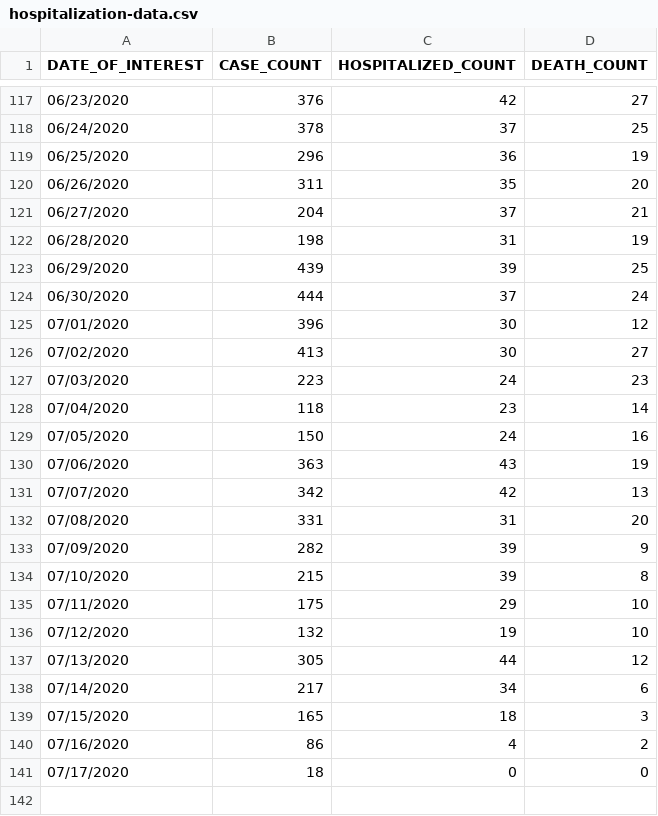
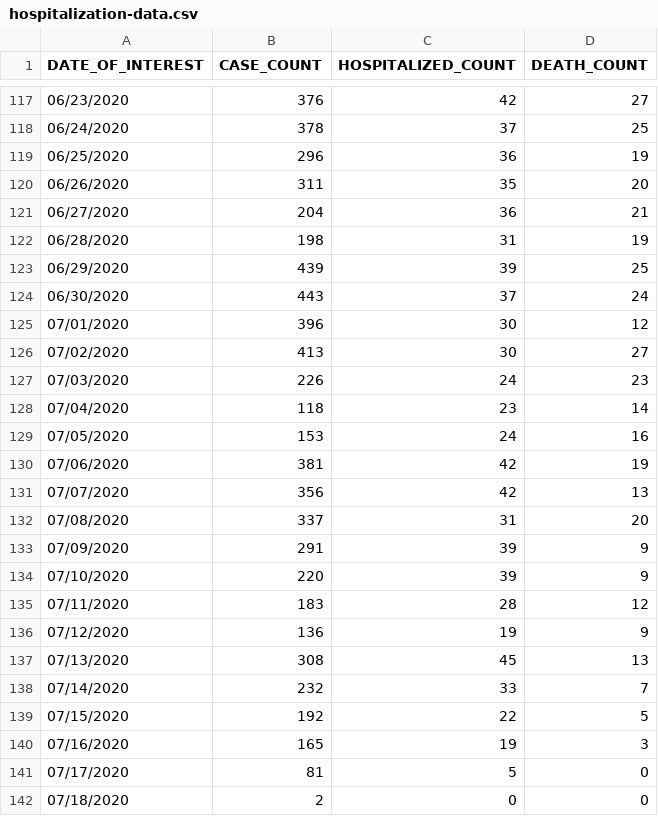
Before and after one commit to mathewsanders/Covid-19-Playground, a CSV file: covid-19.playground/Resources/hospitalization-data.csv, drawn as a sheet; only a part is shown, gaps mark what is left out; the diff covers the shown part only.

Commit message:
Update with data as of 7/19

```diff
--- a/covid-19.playground/Resources/hospitalization-data.csv
+++ b/covid-19.playground/Resources/hospitalization-data.csv
@@ -120,22 +120,23 @@ DATE_OF_INTEREST,CASE_COUNT,HOSPITALIZED_COUNT,DEATH_COUNT
 06/26/2020,311,35,20
-06/27/2020,204,37,21
+06/27/2020,204,36,21
 06/28/2020,198,31,19
 06/29/2020,439,39,25
-06/30/2020,444,37,24
+06/30/2020,443,37,24
 07/01/2020,396,30,12
 07/02/2020,413,30,27
-07/03/2020,223,24,23
+07/03/2020,226,24,23
 07/04/2020,118,23,14
-07/05/2020,150,24,16
-07/06/2020,363,43,19
-07/07/2020,342,42,13
-07/08/2020,331,31,20
-07/09/2020,282,39,9
-07/10/2020,215,39,8
-07/11/2020,175,29,10
-07/12/2020,132,19,10
-07/13/2020,305,44,12
-07/14/2020,217,34,6
-07/15/2020,165,18,3
-07/16/2020,86,4,2
-07/17/2020,18,0,0
+07/05/2020,153,24,16
+07/06/2020,381,42,19
+07/07/2020,356,42,13
+07/08/2020,337,31,20
+07/09/2020,291,39,9
+07/10/2020,220,39,9
+07/11/2020,183,28,12
+07/12/2020,136,19,9
+07/13/2020,308,45,13
+07/14/2020,232,33,7
+07/15/2020,192,22,5
+07/16/2020,165,19,3
+07/17/2020,81,5,0
+07/18/2020,2,0,0
```
Also changed, not shown: 31 edited cells elsewhere in this file, covid-19.playground/Resources/fatality-data.csv.
